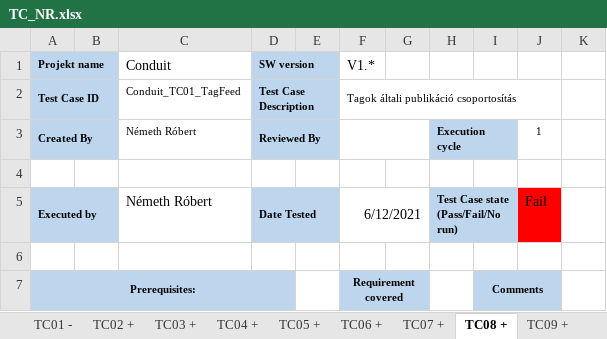
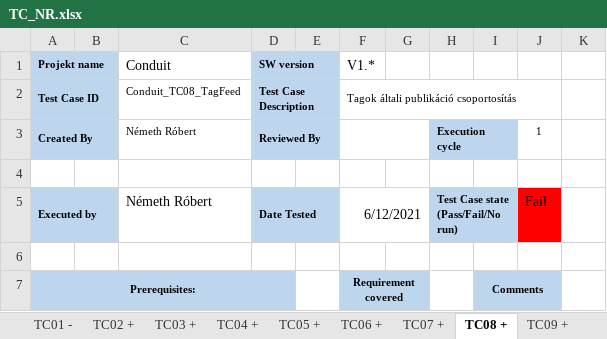
Before and after one commit to robert19940123/conduit, an Excel workbook: docs/testcases/TC_NR.xlsx, sheet TC08 +, drawn as a sheet; only a part is shown; values as stored, in another font and other column widths than the file's, no borders; the diff names each change by its address in the sheet, - before the commit and + after, or states it on an @@ line.

```diff
--- a/docs/testcases/TC_NR.xlsx (sheet TC08 +)
+++ b/docs/testcases/TC_NR.xlsx (sheet TC08 +)
-C2 (Conduit): Conduit_TC01_TagFeed
+C2 (Conduit): Conduit_TC08_TagFeed
```
Also changed, not shown: sheet TC04 +, sheet TC03 +, sheet TC06 +, sheet TC07 +, sheet TC02 +, sheet TC05 +, 2 more sheets, 1 other file.
